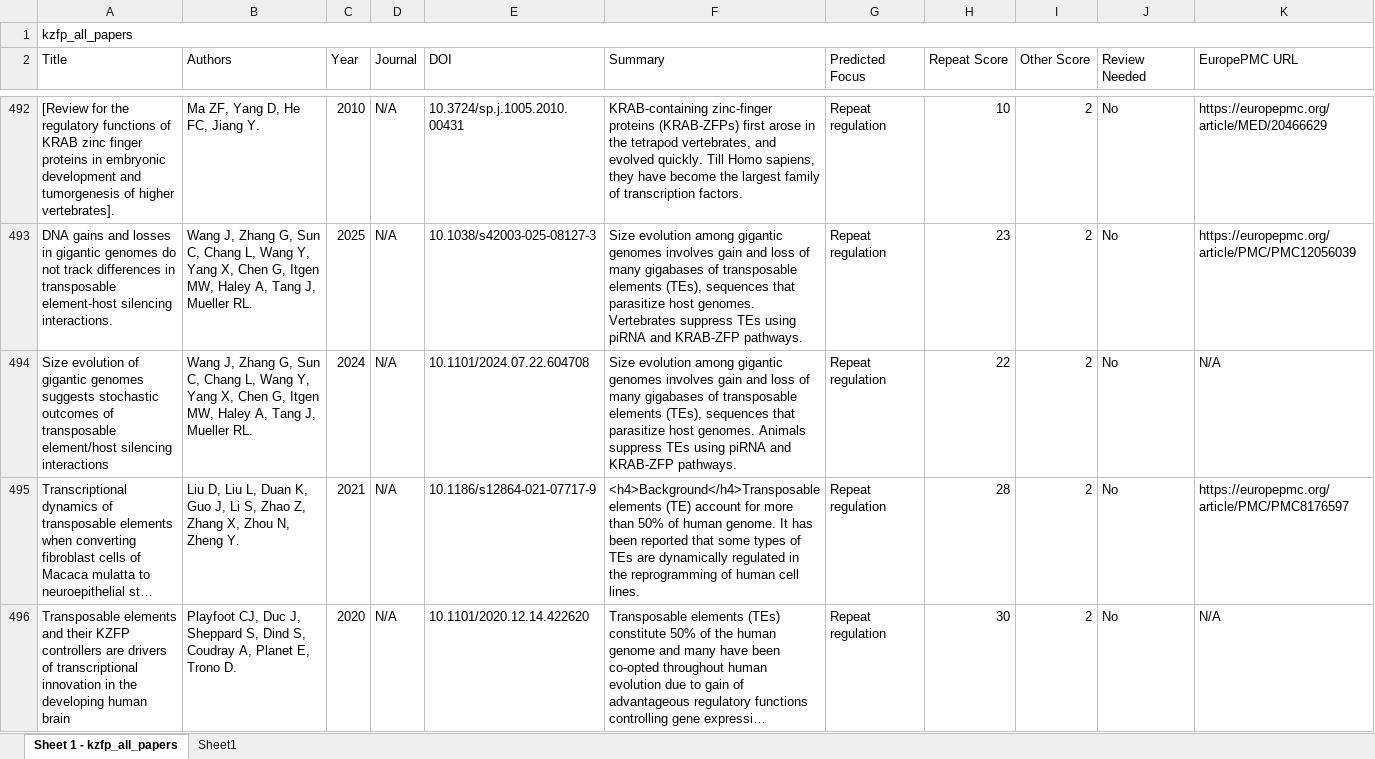
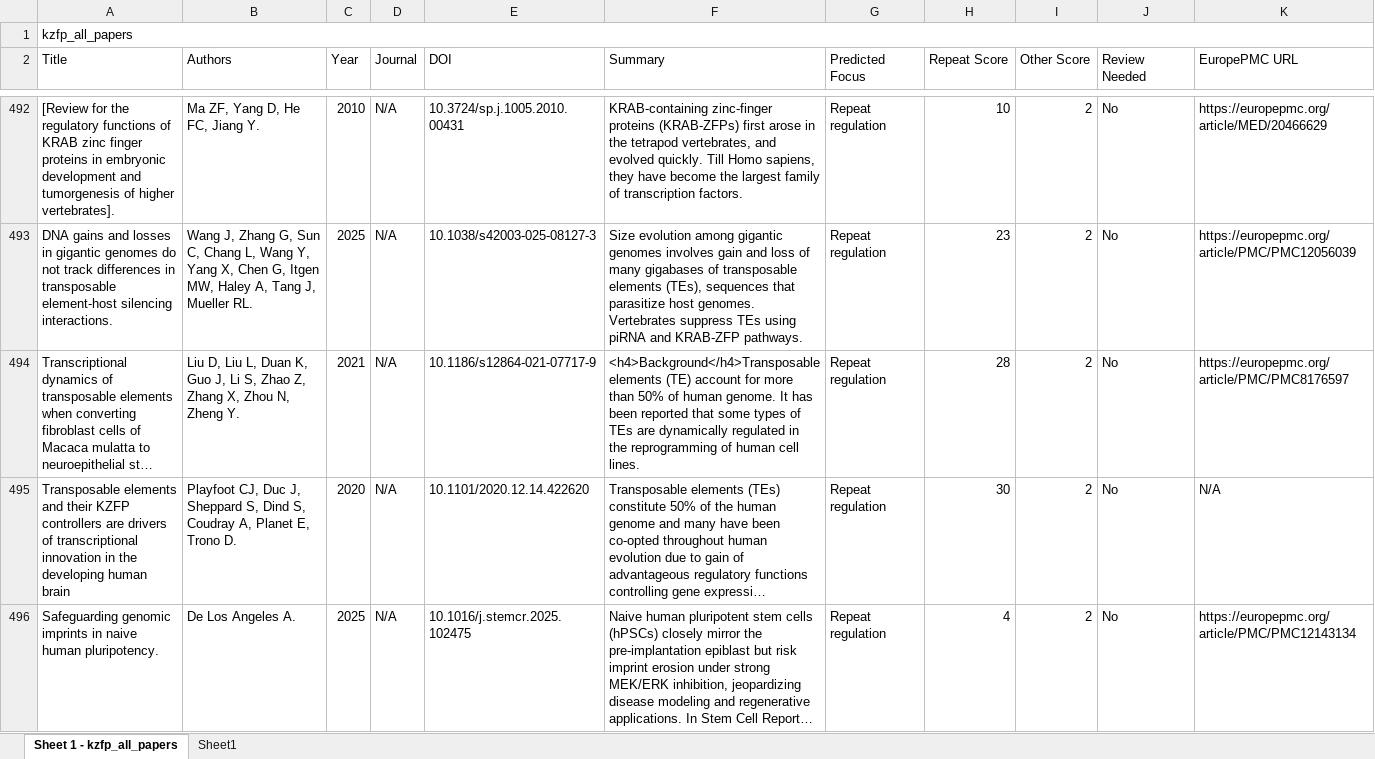
Before and after one commit to QianhuiWan/KZFP_review, an Excel workbook: outputs/kzfp_all_papers_v2.xlsx, sheet Sheet 1 - kzfp_all_papers, drawn as a sheet; only a part is shown, gaps mark what is left out; the shorter side is filled out with more unchanged rows; long unchanged cells end in …; values as stored, in another font and other column widths than the file's, no cell formats; the diff covers the shown part only; the diff names each change by its address in the sheet, - before the commit and + after, or states it on an @@ line.

Commit message:
update xlsx sheet, Aug7_2025

```diff
--- a/outputs/kzfp_all_papers_v2.xlsx (sheet Sheet 1 - kzfp_all_papers)
+++ b/outputs/kzfp_all_papers_v2.xlsx (sheet Sheet 1 - kzfp_all_papers)
-row 494: Size evolution of gigantic genomes suggests stochastic outcomes of transposable element/host silencing interactions | Wang J, Zhang G, Sun C, Chang L, Wang Y, Yang X, Chen G, Itgen MW, Haley A, Tang J, Mueller RL. | 2024 | N/A | 10.1101/2024.07.22.604708 | Size evolution among gigantic genomes involves gain and loss of many gigabases of transposable elements (TEs), sequences that parasitize host genomes. Animals suppress TEs using piRNA and KRAB-ZFP pathways. | Repeat regulation | 22 | 2 | No | N/A
```
Also changed, not shown: 1 removed row elsewhere in this sheet, sheet Sheet1, cell formats, 1 other file.
